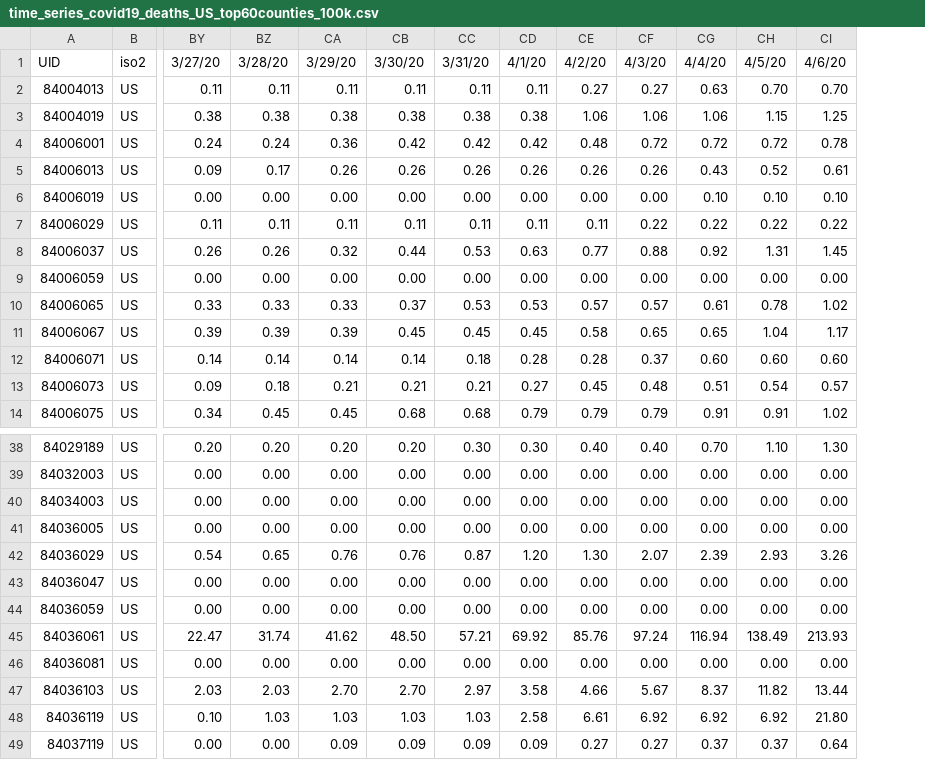
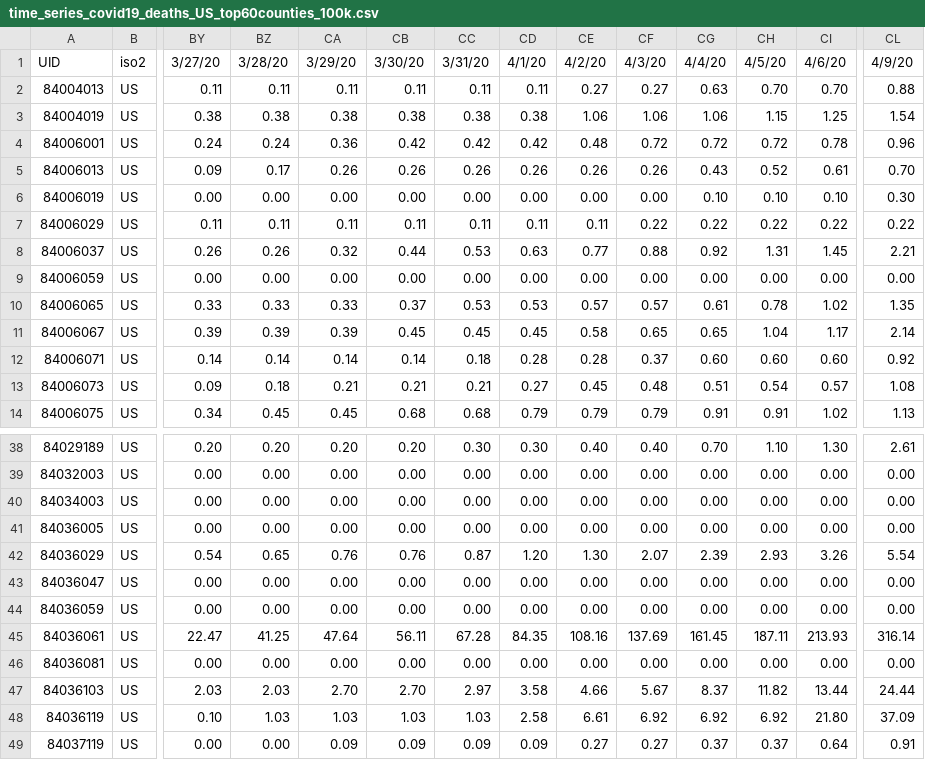
Before and after one commit to AlexHorovitz/covid-19-trends-per-100k, a CSV file: data/time_series_covid19_deaths_US_top60counties_100k.csv, drawn as a sheet; only a part is shown, gaps mark what is left out; the diff names each change by its address in the sheet, - before the commit and + after, or states it on an @@ line.

```diff
--- a/data/time_series_covid19_deaths_US_top60counties_100k.csv
+++ b/data/time_series_covid19_deaths_US_top60counties_100k.csv
+column CL, rows 1-14: 4/9/20 | 0.88 | 1.54 | 0.96 | 0.70 | 0.30 | 0.22 | 2.21 | 0.00 | 1.35 | 2.14 | 0.92 | 1.08 | 1.13; rows 38-49: 2.61 | 0.00 | 0.00 | 0.00 | 5.54 | 0.00 | 0.00 | 316.14 | 0.00 | 24.44 | 37.09 | 0.91
-BZ45: 31.74
+BZ45: 41.25
-CA45: 41.62
+CA45: 47.64
-CB45: 48.50
+CB45: 56.11
-CC45: 57.21
+CC45: 67.28
-CD45: 69.92
+CD45: 84.35
-CE45: 85.76
+CE45: 108.16
-CF45: 97.24
+CF45: 137.69
-CG45: 116.94
+CG45: 161.45
-CH45: 138.49
+CH45: 187.11
```
Also changed, not shown: data/time_series_covid19_confirmed_US_top60counties_100k.csv, 4 other files.
